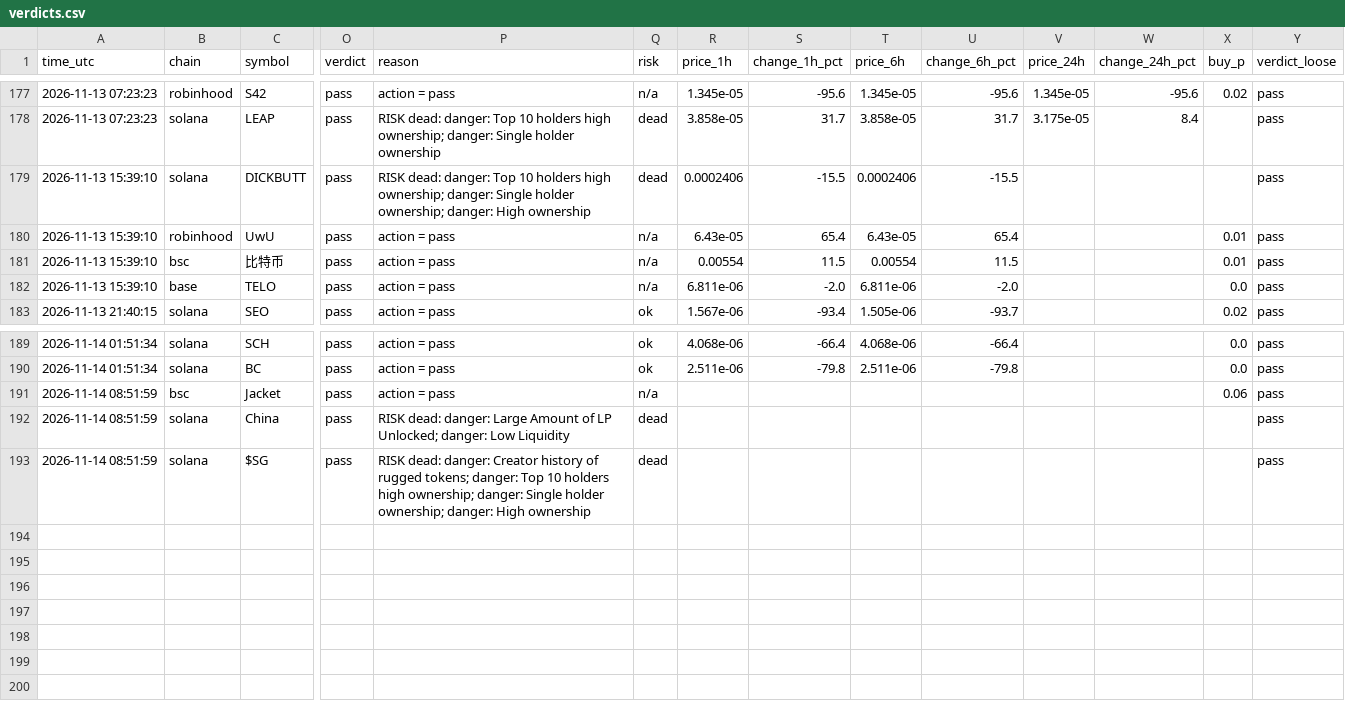
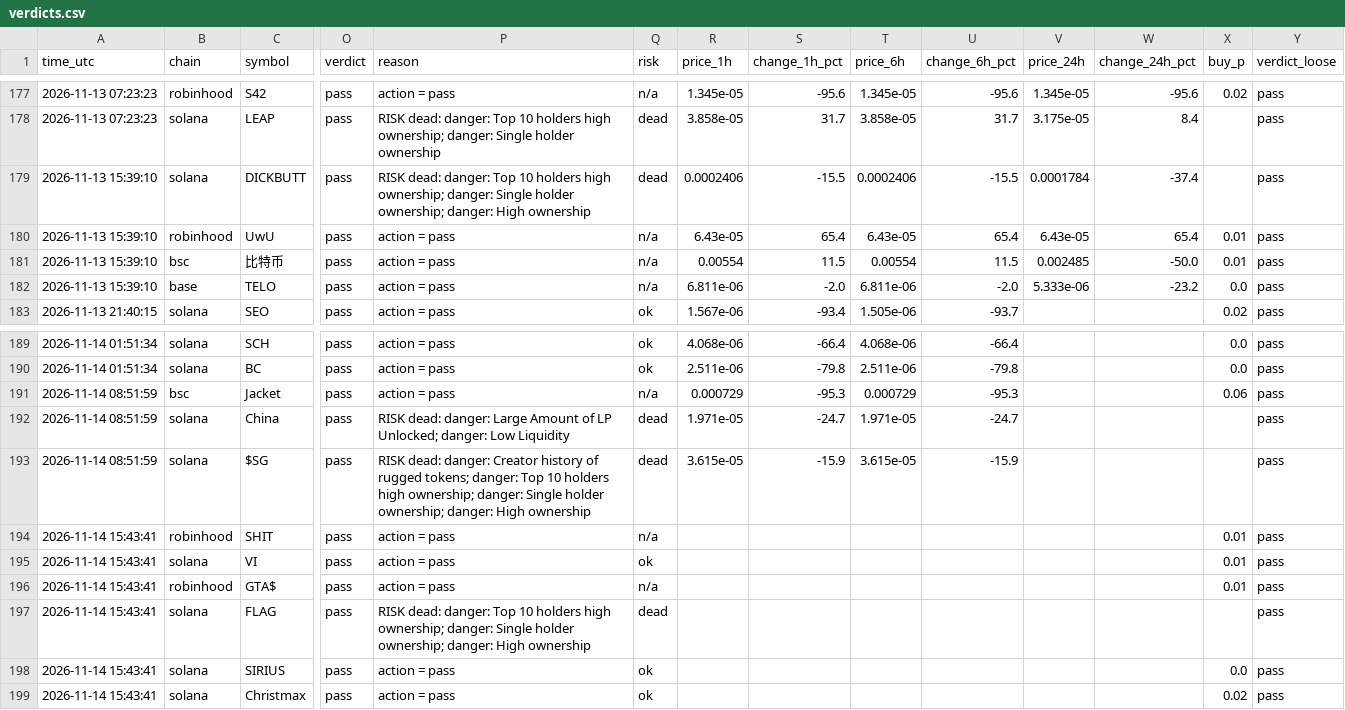
Before and after one commit to Milklosz/jev-test, a CSV file: verdicts.csv, drawn as a sheet; only a part is shown, gaps mark what is left out; rows hold the shown columns only; the diff names each change by its address in the sheet, - before the commit and + after, or states it on an @@ line.

```diff
--- a/verdicts.csv
+++ b/verdicts.csv
-V179 (price_24h): (empty)
+V179 (price_24h): 0.0001784
-W179 (change_24h_pct): (empty)
+W179 (change_24h_pct): -37.4
-V180 (price_24h): (empty)
+V180 (price_24h): 6.43e-05
-W180 (change_24h_pct): (empty)
+W180 (change_24h_pct): 65.4
-V181 (price_24h): (empty)
+V181 (price_24h): 0.002485
-W181 (change_24h_pct): (empty)
+W181 (change_24h_pct): -50.0
-V182 (price_24h): (empty)
+V182 (price_24h): 5.333e-06
-W182 (change_24h_pct): (empty)
+W182 (change_24h_pct): -23.2
-R191 (price_1h): (empty)
+R191 (price_1h): 0.000729
-S191 (change_1h_pct): (empty)
+S191 (change_1h_pct): -95.3
-T191 (price_6h): (empty)
+T191 (price_6h): 0.000729
-U191 (change_6h_pct): (empty)
+U191 (change_6h_pct): -95.3
-R192 (price_1h): (empty)
+R192 (price_1h): 1.971e-05
-S192 (change_1h_pct): (empty)
+S192 (change_1h_pct): -24.7
-T192 (price_6h): (empty)
+T192 (price_6h): 1.971e-05
-U192 (change_6h_pct): (empty)
+U192 (change_6h_pct): -24.7
-R193 (price_1h): (empty)
+R193 (price_1h): 3.615e-05
-S193 (change_1h_pct): (empty)
+S193 (change_1h_pct): -15.9
-T193 (price_6h): (empty)
+T193 (price_6h): 3.615e-05
-U193 (change_6h_pct): (empty)
+U193 (change_6h_pct): -15.9
+row 194: 2026-11-14 15:43:41 | robinhood | SHIT | pass | action = pass | n/a |  |  |  |  |  |  | 0.01 | pass
+row 195: 2026-11-14 15:43:41 | solana | VI | pass | action = pass | ok |  |  |  |  |  |  | 0.01 | pass
+row 196: 2026-11-14 15:43:41 | robinhood | GTA$ | pass | action = pass | n/a |  |  |  |  |  |  | 0.01 | pass
+row 197: 2026-11-14 15:43:41 | solana | FLAG | pass | RISK dead: danger: Top 10 holders high ownership; danger: Single holder ownership; danger: High ownership | dead |  |  |  |  |  |  |  | pass
+row 198: 2026-11-14 15:43:41 | solana | SIRIUS | pass | action = pass | ok |  |  |  |  |  |  | 0.0 | pass
+row 199: 2026-11-14 15:43:41 | solana | Christmax | pass | action = pass | ok |  |  |  |  |  |  | 0.02 | pass
```
Also changed, not shown: 1 other file.
